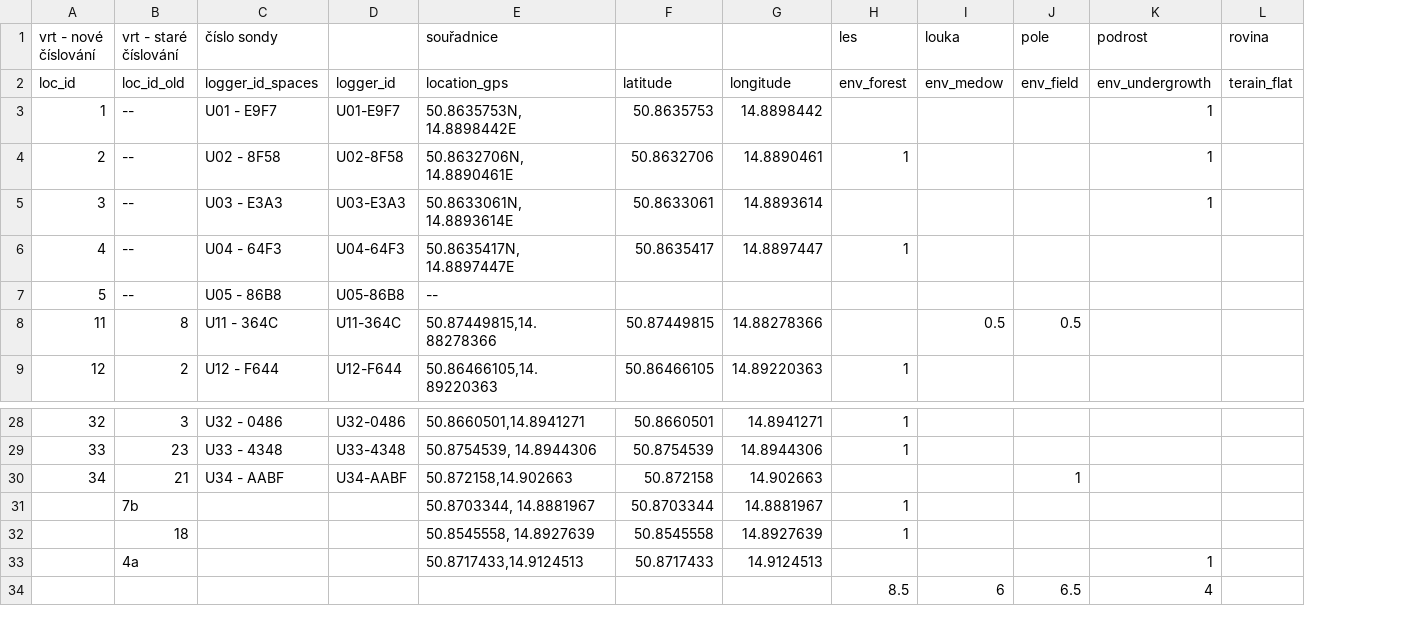
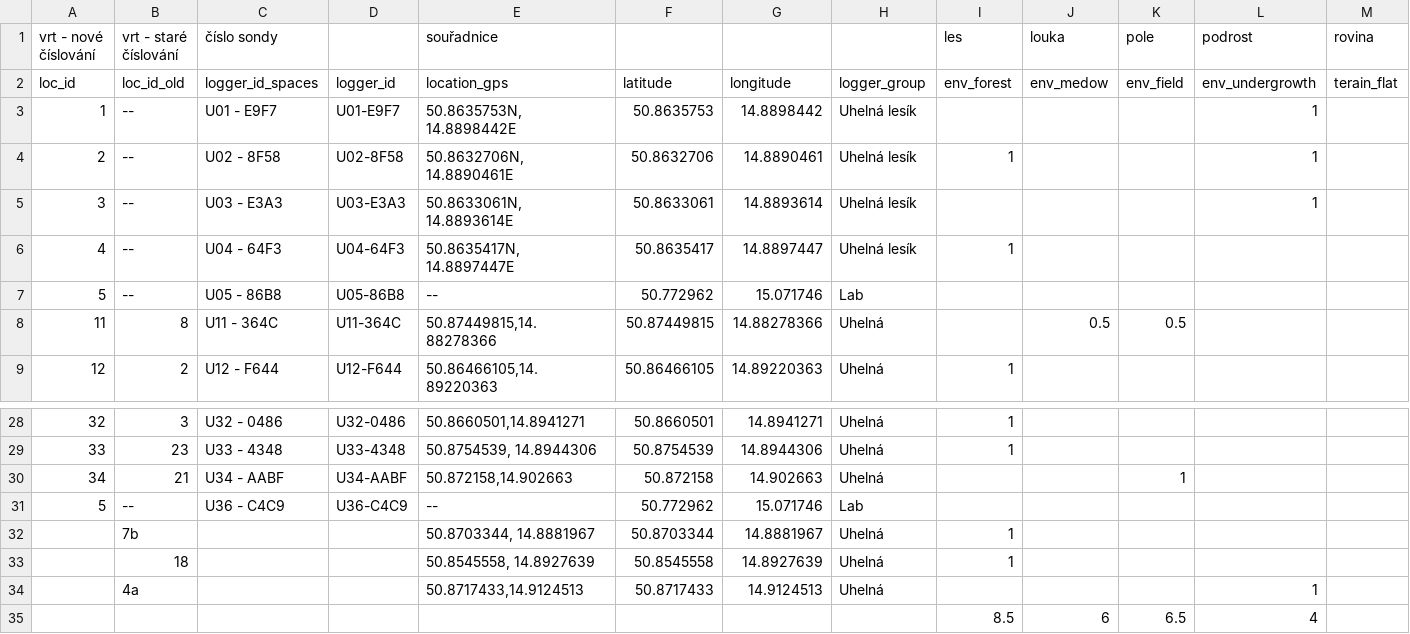
Before and after one commit to GeoMop/zarr_fuse, a CSV file: app/hlavo_surface/inputs/odyssey_locations.csv, drawn as a sheet; only a part is shown, gaps mark what is left out; rows hold the shown columns only; the diff names each change by its address in the sheet, - before the commit and + after, or states it on an @@ line.

Commit message:
Update odyssey locations.

```diff
--- a/app/hlavo_surface/inputs/odyssey_locations.csv
+++ b/app/hlavo_surface/inputs/odyssey_locations.csv
+column H, rows 2-9: logger_group | Uhelná lesík | Uhelná lesík | Uhelná lesík | Uhelná lesík | Lab | Uhelná | Uhelná; rows 28-30: all Uhelná; rows 32-34: all Uhelná
-F7: (empty)
+F7: 50.772962
-G7: (empty)
+G7: 15.071746
+row 31: 5 | -- | U36 - C4C9 | U36-C4C9 | -- | 50.772962 | 15.071746 | Lab
```
